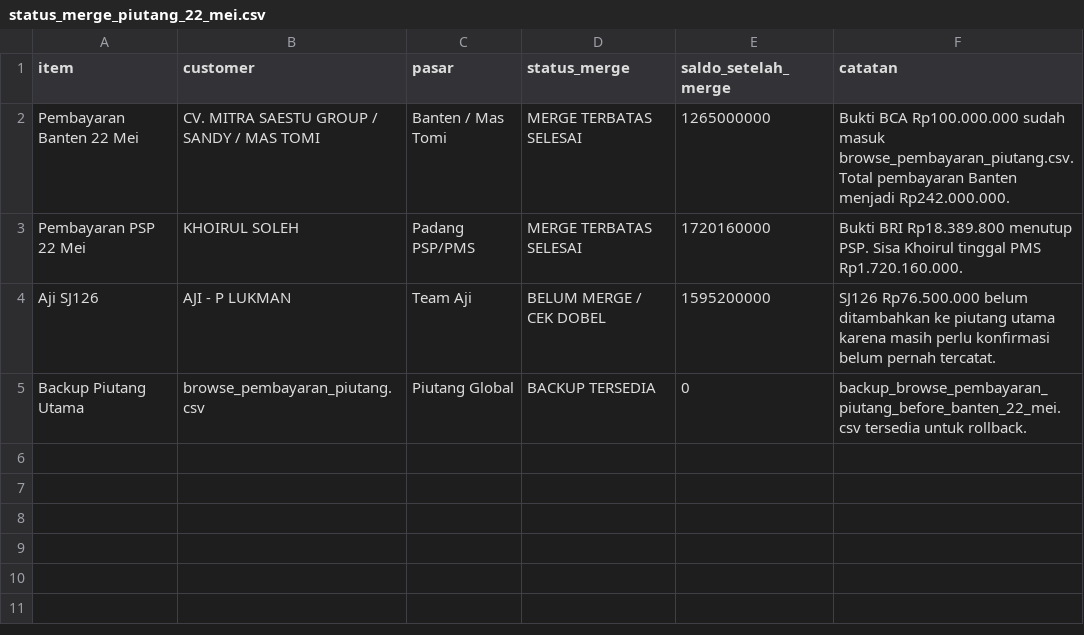
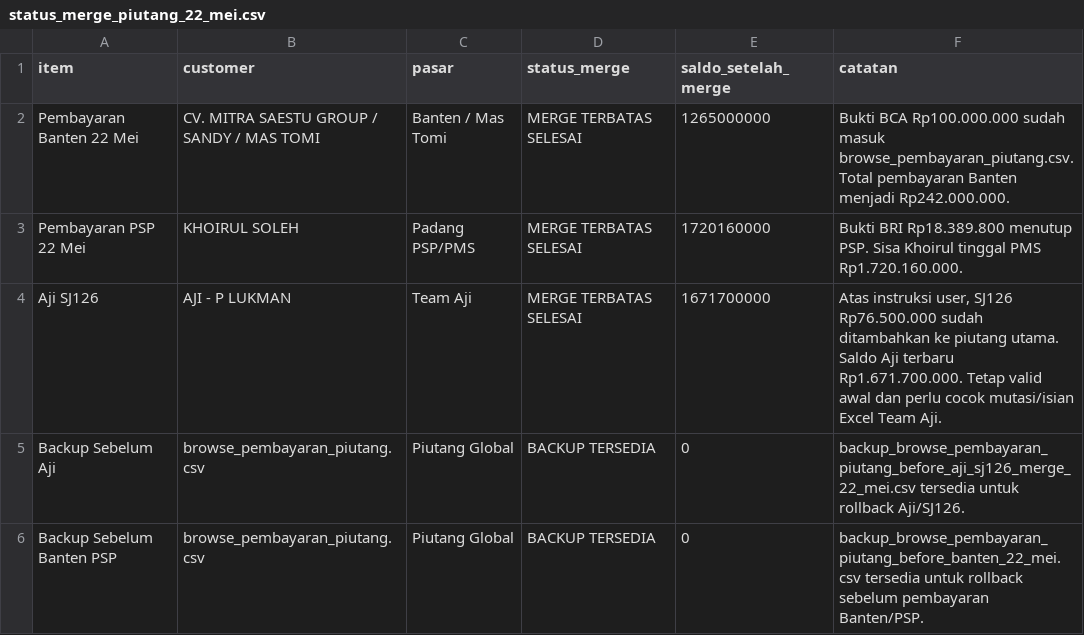
Before and after one commit to cengkehsigaret99-del/BAL-99-Work-Assistant-Cockpit, a CSV file: status_merge_piutang_22_mei.csv, drawn as a sheet.

Commit message:
Update status merge piutang setelah Aji SJ126 masuk

```diff
--- a/status_merge_piutang_22_mei.csv
+++ b/status_merge_piutang_22_mei.csv
@@ -3,3 +3,4 @@ Pembayaran Banten 22 Mei,CV. MITRA SAESTU GROUP / SANDY / MAS TOMI,Banten / Mas
 Pembayaran PSP 22 Mei,KHOIRUL SOLEH,Padang PSP/PMS,MERGE TERBATAS SELESAI,1720160000,"Bukti BRI Rp18.389.800 menutup PSP. Sisa Khoirul tinggal PMS Rp1.720.160.000."
-Aji SJ126,AJI - P LUKMAN,Team Aji,BELUM MERGE / CEK DOBEL,1595200000,"SJ126 Rp76.500.000 belum ditambahkan ke piutang utama karena masih perlu konfirmasi belum pernah tercatat."
-Backup Piutang Utama,browse_pembayaran_piutang.csv,Piutang Global,BACKUP TERSEDIA,0,"backup_browse_pembayaran_piutang_before_banten_22_mei.csv tersedia untuk rollback."
+Aji SJ126,AJI - P LUKMAN,Team Aji,MERGE TERBATAS SELESAI,1671700000,"Atas instruksi user, SJ126 Rp76.500.000 sudah ditambahkan ke piutang utama. Saldo Aji terbaru Rp1.671.700.000. Tetap valid awal dan perlu cocok mutasi/isian Excel Team Aji."
+Backup Sebelum Aji,browse_pembayaran_piutang.csv,Piutang Global,BACKUP TERSEDIA,0,"backup_browse_pembayaran_piutang_before_aji_sj126_merge_22_mei.csv tersedia untuk rollback Aji/SJ126."
+Backup Sebelum Banten PSP,browse_pembayaran_piutang.csv,Piutang Global,BACKUP TERSEDIA,0,"backup_browse_pembayaran_piutang_before_banten_22_mei.csv tersedia untuk rollback sebelum pembayaran Banten/PSP."
```
